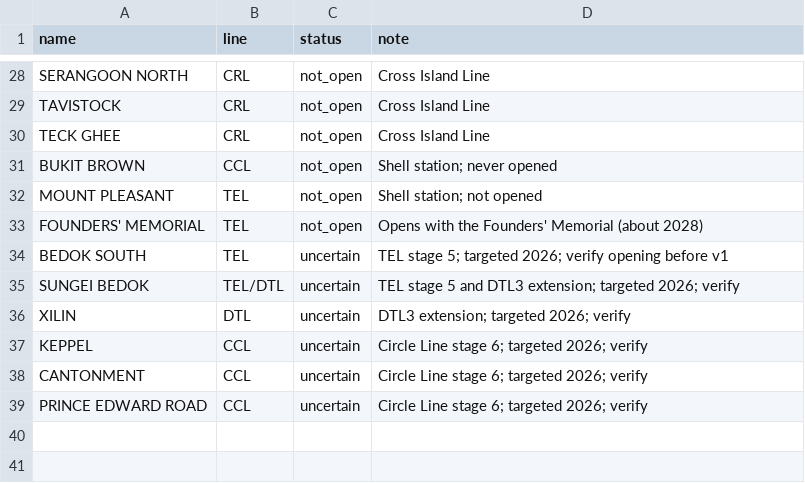
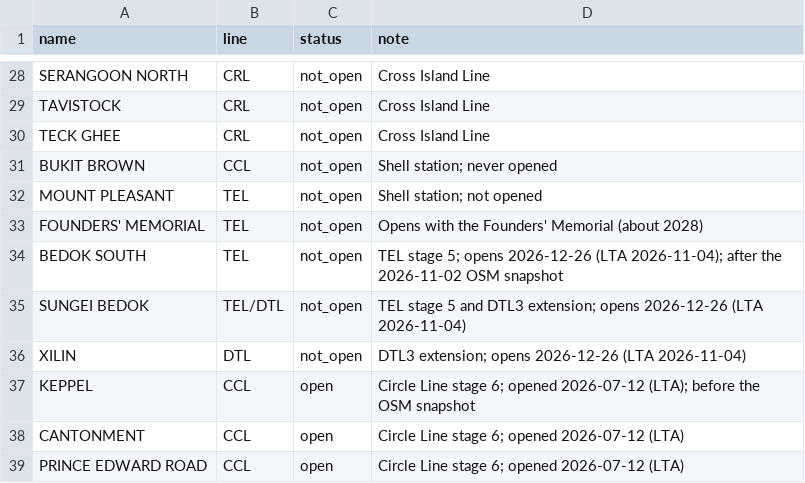
Before and after one commit to Etheo97127/tba4220-tp-geospatial-accessibility-analysis, a CSV file: data/external/rail_not_open.csv, drawn as a sheet; only a part is shown, gaps mark what is left out.

```diff
--- a/data/external/rail_not_open.csv
+++ b/data/external/rail_not_open.csv
@@ -33,7 +33,7 @@ MOUNT PLEASANT,TEL,not_open,Shell station; not opened
 FOUNDERS' MEMORIAL,TEL,not_open,Opens with the Founders' Memorial (about 2028)
-BEDOK SOUTH,TEL,uncertain,TEL stage 5; targeted 2026; verify opening before v1
-SUNGEI BEDOK,TEL/DTL,uncertain,TEL stage 5 and DTL3 extension; targeted 2026; verify
-XILIN,DTL,uncertain,DTL3 extension; targeted 2026; verify
-KEPPEL,CCL,uncertain,Circle Line stage 6; targeted 2026; verify
-CANTONMENT,CCL,uncertain,Circle Line stage 6; targeted 2026; verify
-PRINCE EDWARD ROAD,CCL,uncertain,Circle Line stage 6; targeted 2026; verify
+BEDOK SOUTH,TEL,not_open,TEL stage 5; opens 2026-12-26 (LTA 2026-11-04); after the 2026-11-02 OSM snapshot
+SUNGEI BEDOK,TEL/DTL,not_open,TEL stage 5 and DTL3 extension; opens 2026-12-26 (LTA 2026-11-04)
+XILIN,DTL,not_open,DTL3 extension; opens 2026-12-26 (LTA 2026-11-04)
+KEPPEL,CCL,open,Circle Line stage 6; opened 2026-07-12 (LTA); before the OSM snapshot
+CANTONMENT,CCL,open,Circle Line stage 6; opened 2026-07-12 (LTA)
+PRINCE EDWARD ROAD,CCL,open,Circle Line stage 6; opened 2026-07-12 (LTA)
```
Also changed, not shown: data/processed/q2_residuals.csv, outputs/tables/q2_models.csv, 13 other files.
